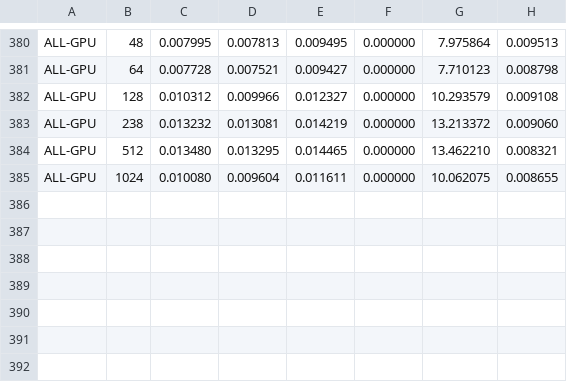
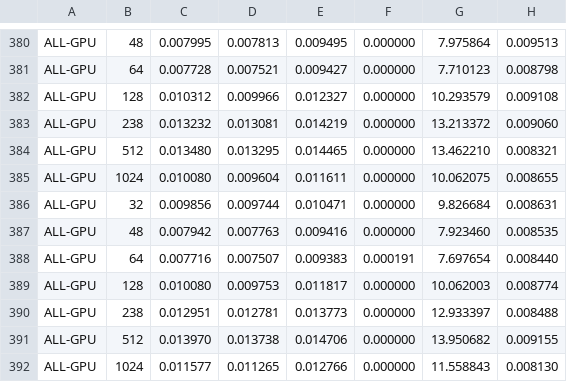
Before and after one commit to ntua-el20062/synergy, a CSV file: kmeans/Execution_logs/silver1-V100_Sz-1024_Coo-32_Cl-64.csv, drawn as a sheet; only a part is shown, gaps mark what is left out.

```diff
--- a/kmeans/Execution_logs/silver1-V100_Sz-1024_Coo-32_Cl-64.csv
+++ b/kmeans/Execution_logs/silver1-V100_Sz-1024_Coo-32_Cl-64.csv
@@ -385 +385,8 @@ ALL-GPU,512,0.013480,0.013295,0.014465,0.000000,13.462210,0.008321
 ALL-GPU,1024,0.010080,0.009604,0.011611,0.000000,10.062075,0.008655
+ALL-GPU,32,0.009856,0.009744,0.010471,0.000000,9.826684,0.008631
+ALL-GPU,48,0.007942,0.007763,0.009416,0.000000,7.923460,0.008535
+ALL-GPU,64,0.007716,0.007507,0.009383,0.000191,7.697654,0.008440
+ALL-GPU,128,0.010080,0.009753,0.011817,0.000000,10.062003,0.008774
+ALL-GPU,238,0.012951,0.012781,0.013773,0.000000,12.933397,0.008488
+ALL-GPU,512,0.013970,0.013738,0.014706,0.000000,13.950682,0.009155
+ALL-GPU,1024,0.011577,0.011265,0.012766,0.000000,11.558843,0.008130
```
Also changed, not shown: kmeans/Execution_logs/Sz-1024_Coo-32_Cl-64.csv, 49 other files.
